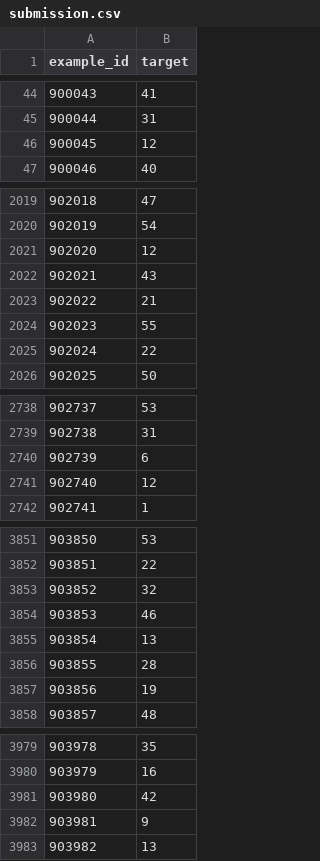
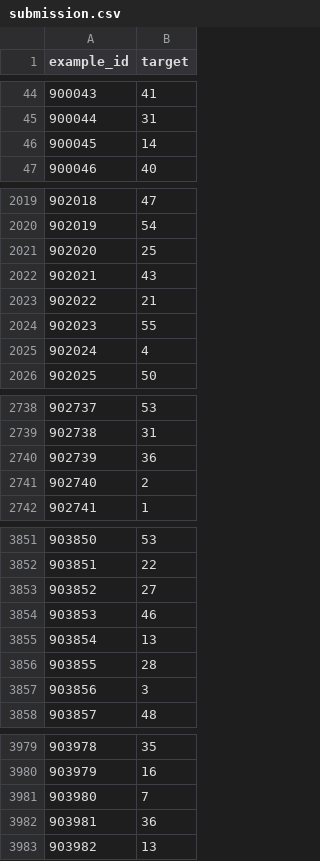
Before and after one commit to Ghosh-Ranodip-MA/datasprint_2.0, a CSV file: submission.csv, drawn as a sheet; only a part is shown, gaps mark what is left out; the diff covers the shown part only.

```diff
--- a/submission.csv
+++ b/submission.csv
@@ -45,3 +45,3 @@ example_id,target
 900044,31
-900045,12
+900045,14
 900046,40
@@ -2020,3 +2020,3 @@ example_id,target
 902019,54
-902020,12
+902020,25
 902021,43
@@ -2024,3 +2024,3 @@ example_id,target
 902023,55
-902024,22
+902024,4
 902025,50
@@ -2739,4 +2739,4 @@ example_id,target
 902738,31
-902739,6
-902740,12
+902739,36
+902740,2
 902741,1
@@ -3852,3 +3852,3 @@ example_id,target
 903851,22
-903852,32
+903852,27
 903853,46
@@ -3856,3 +3856,3 @@ example_id,target
 903855,28
-903856,19
+903856,3
 903857,48
@@ -3980,4 +3980,4 @@ example_id,target
 903979,16
-903980,42
-903981,9
+903980,7
+903981,36
 903982,13
```
Also changed, not shown: 71 edited cells elsewhere in this file, 4 other files.
